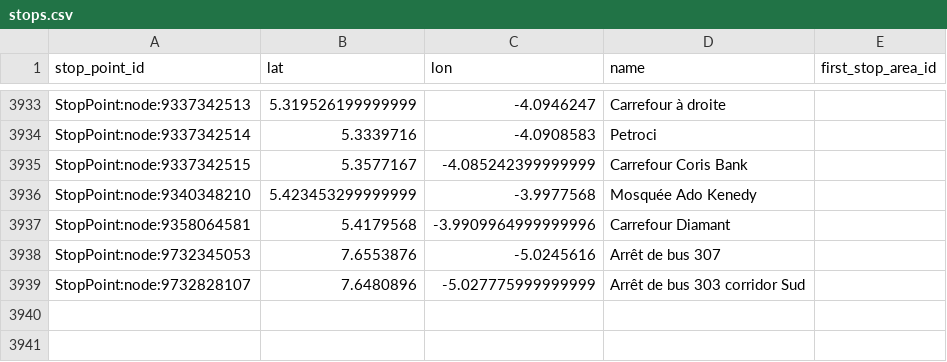
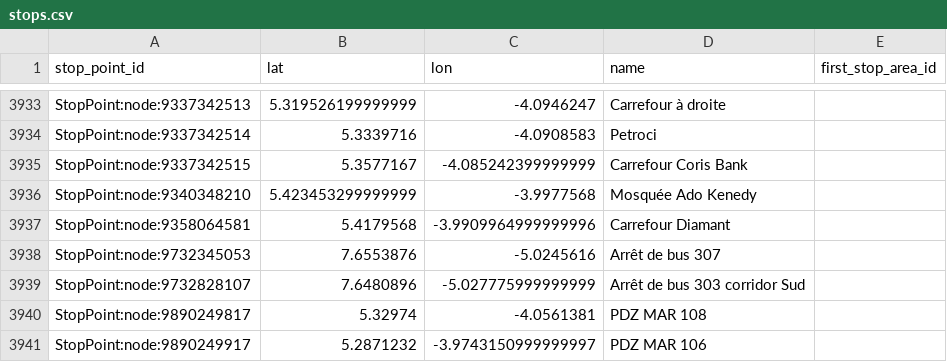
Before and after one commit to Jungle-Bus/AbidjanTransport_geom_ci, a CSV file: stops.csv, drawn as a sheet; only a part is shown, gaps mark what is left out; the diff names each change by its address in the sheet, - before the commit and + after, or states it on an @@ line.

```diff
--- a/stops.csv
+++ b/stops.csv
+row 3940: StopPoint:node:9890249817 | 5.32974 | -4.0561381 | PDZ MAR 108
+row 3941: StopPoint:node:9890249917 | 5.2871232 | -3.9743150999999997 | PDZ MAR 106
```
Also changed, not shown: 1 other file.
